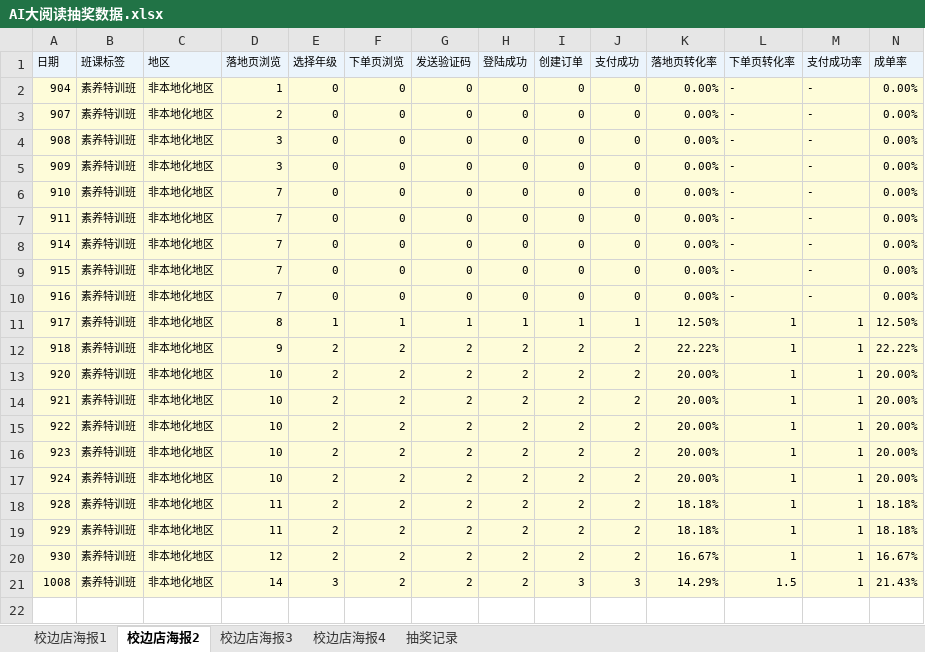
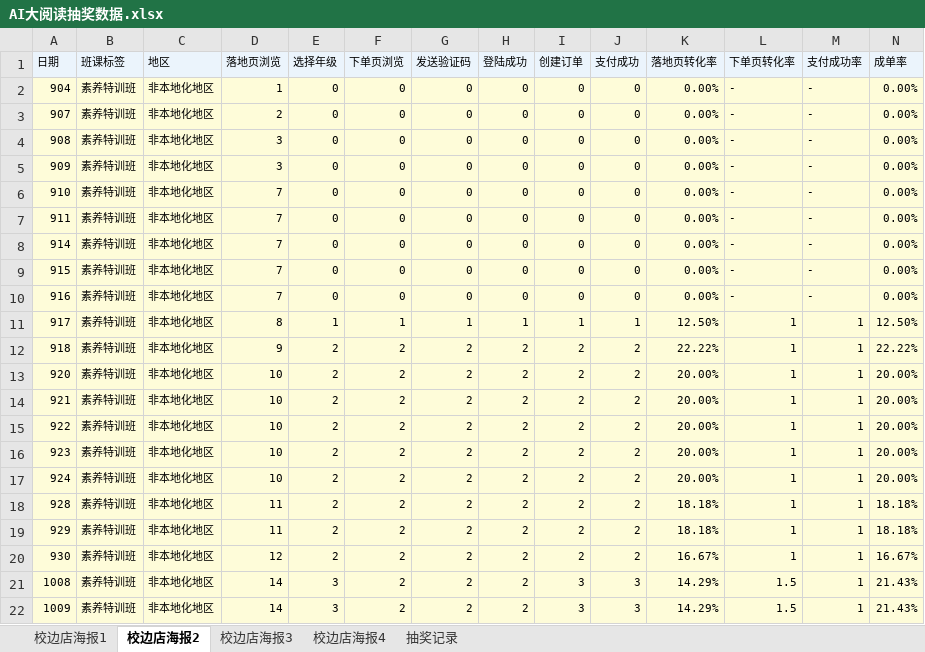
Before and after one commit to muse-strategy/-, an Excel workbook: AI大阅读抽奖数据.xlsx, sheet 校边店海报2, drawn as a sheet; only a part is shown; values as stored, in another font and other column widths than the file's, no borders; rows hold the shown columns only; the diff names each change by its address in the sheet, - before the commit and + after, or states it on an @@ line.

```diff
--- a/AI大阅读抽奖数据.xlsx (sheet 校边店海报2)
+++ b/AI大阅读抽奖数据.xlsx (sheet 校边店海报2)
+row 22: 1009 | 素养特训班 | 非本地化地区 | 14 | 3 | 2 | 2 | 2 | 3 | 3 | 14.29% | 1.5 | 1 | 21.43%
```
Also changed, not shown: sheet 校边店海报3, sheet 校边店海报4, sheet 校边店海报1, 2 other files.
